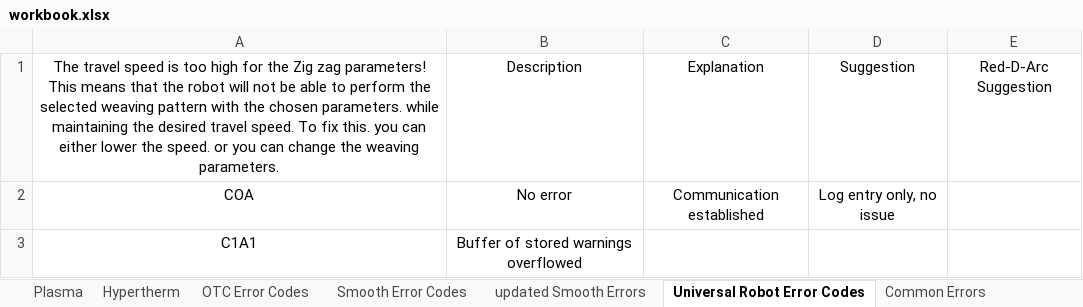
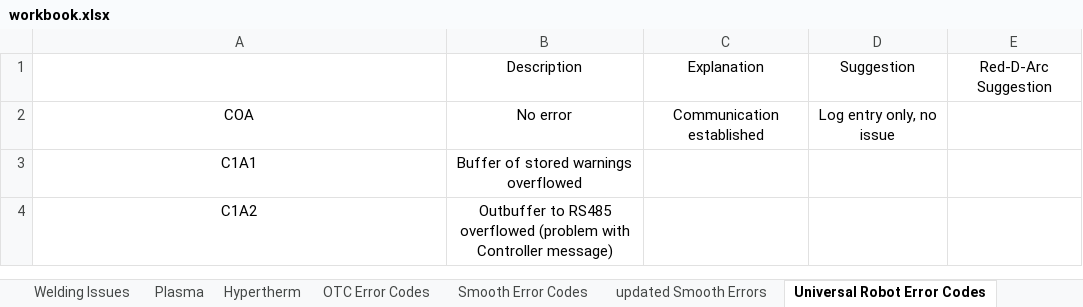
Before and after one commit to johngramlich-air/Wbapp, an Excel workbook: workbook.xlsx, sheet Universal Robot Error Codes, drawn as a sheet; only a part is shown; the shorter side is filled out with more unchanged rows; values as stored, in another font and other column widths than the file's, no borders; charts and pictures not drawn; the diff names each change by its address in the sheet, - before the commit and + after, or states it on an @@ line.

```diff
--- a/workbook.xlsx (sheet Universal Robot Error Codes)
+++ b/workbook.xlsx (sheet Universal Robot Error Codes)
@@ sheet tab unhidden: Welding Issues @@
-A1: The travel speed is too high for the Zig zag parameters! This means that the robot will not be able to perform the selected weaving pattern with the chosen parameters. while maintaining the desired travel speed. To fix this. you can either lower the speed. or you can change the weaving parameters.
+A1: (empty)
```
Also changed, not shown: charts or pictures.
